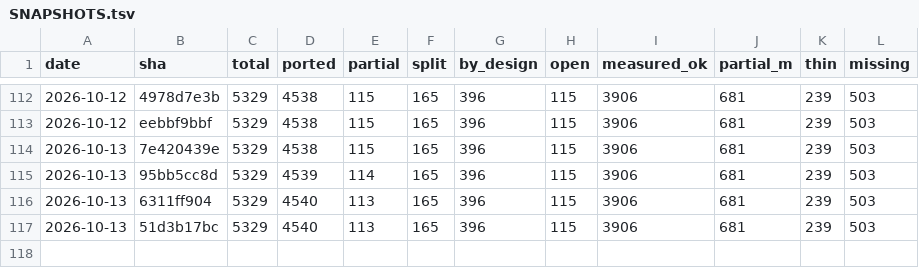
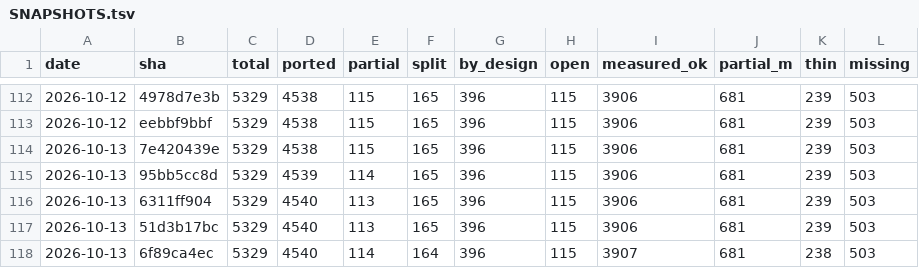
Before and after one commit to richie3366/teleport-contest, a TSV file: docs/ledger/SNAPSHOTS.tsv, drawn as a sheet; only a part is shown, gaps mark what is left out; the diff names each change by its address in the sheet, - before the commit and + after, or states it on an @@ line.

Commit message:
audit 2782-2789 @6f89ca4ec: review D-3929..D-3936 (8A/0D/0Q, 0 Must-fix) + full rescore 2122/2296 (0 flips)
C-fidelity audit of the 8 JS-touching SHAs since 51d3b17bc: every Verify bullet re-measured against pinned C (incl. --reach-all on m_move x2, randomize_gem_colors x2, get_location, com_pager_core, dowield/doswapweapon, getpos). All ACCEPT; the only reach regressions were the known 582706 oracle-side flake (traced to the Grow #5 no-js/ re-record, D-3885 park stands).

Score: public 44/44 (Scr 11,405, RNG 792,838); corpus 2122/2296 full:true (+6, every row matches the incremental boards); held-out 31/44 (+9 @judge 19:08Z) — first judge move since 2026-10-11. Ledger sample 5/5 correct. D-3936 DONE hash backfilled.

```diff
--- a/docs/ledger/SNAPSHOTS.tsv
+++ b/docs/ledger/SNAPSHOTS.tsv
+row 118: 2026-10-13 | 6f89ca4ec | 5329 | 4540 | 114 | 164 | 396 | 115 | 3907 | 681 | 238 | 503
```
Also changed, not shown: 14 other files.
